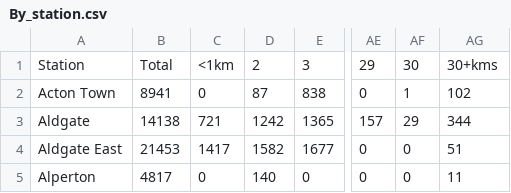
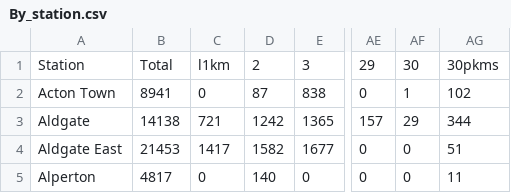
Before and after one commit to GuitarPro6/5630Project, a CSV file: tubedata/RODS_2016/Entry/Distance_travelled/By_station.csv, drawn as a sheet; only a part is shown, gaps mark what is left out; the diff names each change by its address in the sheet, - before the commit and + after, or states it on an @@ line.

```diff
--- a/tubedata/RODS_2016/Entry/Distance_travelled/By_station.csv
+++ b/tubedata/RODS_2016/Entry/Distance_travelled/By_station.csv
-C1: <1km
+C1: l1km
-AG1: 30+kms
+AG1: 30pkms
```
Also changed, not shown: tubedata/RODS_2016/Entry/Average journey time/station.csv, 1 other file.
